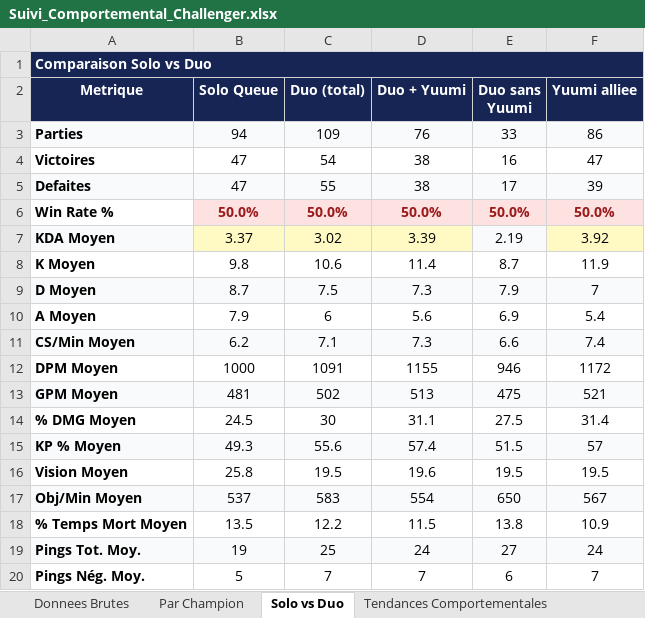
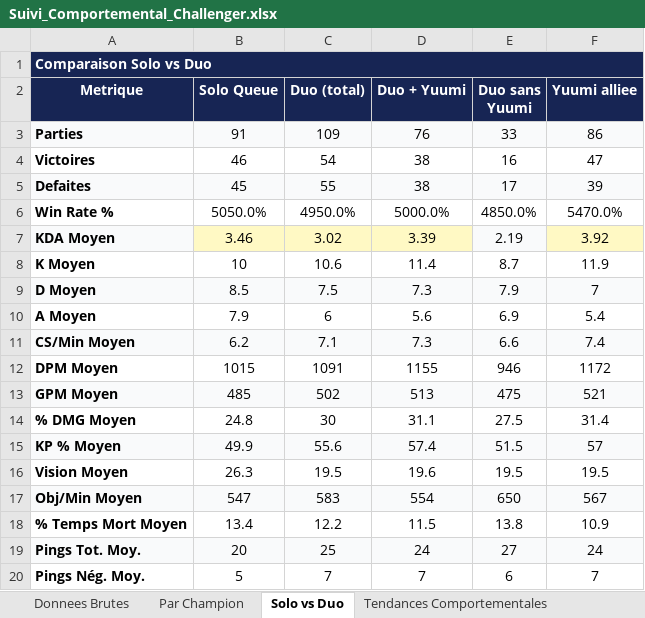
Before and after one commit to MathysGbs/suiviPersoLoL, an Excel workbook: Suivi_Comportemental_Challenger.xlsx, sheet Solo vs Duo, drawn as a sheet; values as stored, in another font and other column widths than the file's, no borders; the diff names each change by its address in the sheet, - before the commit and + after, or states it on an @@ line.

```diff
--- a/Suivi_Comportemental_Challenger.xlsx (sheet Solo vs Duo)
+++ b/Suivi_Comportemental_Challenger.xlsx (sheet Solo vs Duo)
-B3 (Solo Queue): 94
+B3 (Solo Queue): 91
-B4 (Solo Queue): 47
+B4 (Solo Queue): 46
-B5 (Solo Queue): 47
+B5 (Solo Queue): 45
-B6 (Solo Queue): 50.0%
+B6 (Solo Queue): 5050.0%
@@ B6:F6 fill: #FEE2E2 → none, bold: on → off, text colour: #991B1B → black @@
-C6 (Duo (total)): 50.0%
+C6 (Duo (total)): 4950.0%
-D6 (Duo + Yuumi): 50.0%
+D6 (Duo + Yuumi): 5000.0%
-E6 (Duo sans Yuumi): 50.0%
+E6 (Duo sans Yuumi): 4850.0%
-F6 (Yuumi alliee): 50.0%
+F6 (Yuumi alliee): 5470.0%
-B7 (Solo Queue): 3.37
+B7 (Solo Queue): 3.46
-B8 (Solo Queue): 9.8
+B8 (Solo Queue): 10
-B9 (Solo Queue): 8.7
+B9 (Solo Queue): 8.5
-B12 (Solo Queue): 1000
+B12 (Solo Queue): 1015
-B13 (Solo Queue): 481
+B13 (Solo Queue): 485
-B14 (Solo Queue): 24.5
+B14 (Solo Queue): 24.8
-B15 (Solo Queue): 49.3
+B15 (Solo Queue): 49.9
-B16 (Solo Queue): 25.8
+B16 (Solo Queue): 26.3
-B17 (Solo Queue): 537
+B17 (Solo Queue): 547
-B18 (Solo Queue): 13.5
+B18 (Solo Queue): 13.4
-B19 (Solo Queue): 19
+B19 (Solo Queue): 20
```
Also changed, not shown: sheet Donnees Brutes, sheet Par Champion, sheet Tendances Comportementales, 10 other files.
